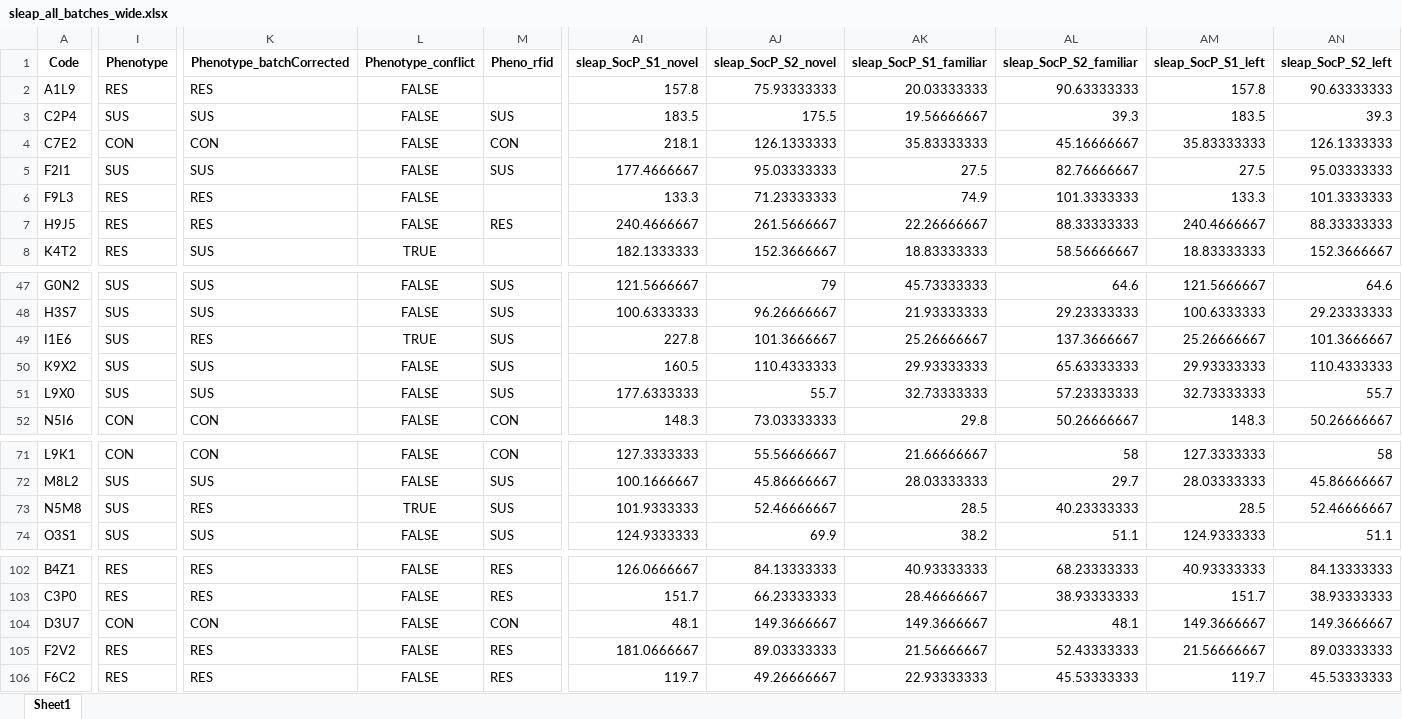
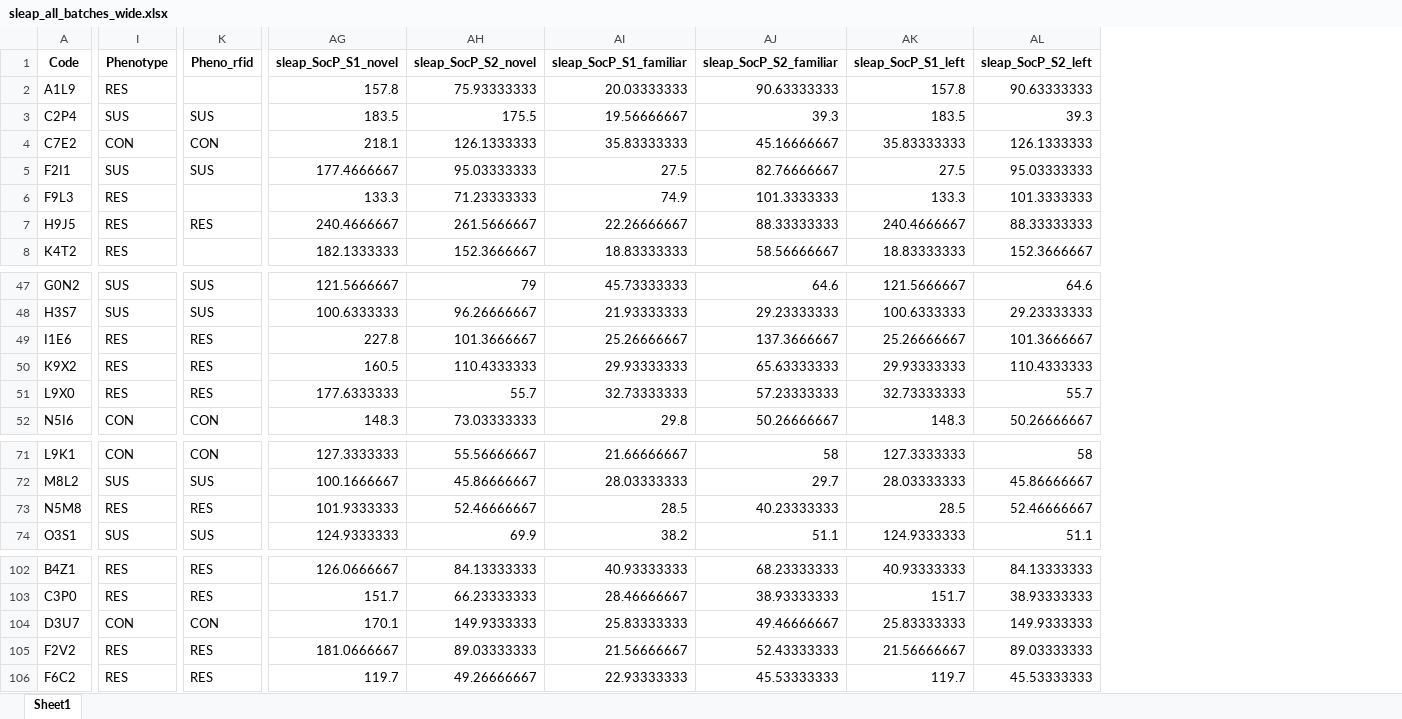
Before and after one commit to topohl/SLEAPanalyzer, an Excel workbook: validation/exp9_boris/enriched/sleap_all_batches_wide.xlsx, sheet Sheet1, drawn as a sheet; only a part is shown, gaps mark what is left out; values as stored, in another font and other column widths than the file's, no borders; removed rows and columns are numbered as before the commit, all else as after; the diff covers the shown part only; the diff names each change by its address in the sheet, - before the commit and + after, or states it on an @@ line.

Commit message:
Regenerate the all-batches study on the corrected roster and OR643 footage
Two corrections had been applied to the inputs but the study's own committed
artefacts were never rebuilt on top of them, so the tracked results described a
cohort that no longer existed:

- The SUS roster correction of 20 September (39 -> 35 susceptible). The tracked
  results still show 54 RES / 39 SUS; they now show 58 RES / 35 SUS. The script
  change that retired the archived batch-corrected roster was already in the
  working tree, which is why the tracked table still carried the
  Phenotype_batchCorrected and Phenotype_conflict columns the script no longer
  writes.
- OR643's duplicated social-preference recording, fixed at source on
  22 September. Its two videos were the same file; they have been replaced and
  re-tracked, so S1 and S2 are distinct recordings at last.

Rebuilt with 09 and 10 pointed at the study directory via EXP9_SLEAP_RUN_ROOT,
which is what these path overrides exist for. Script 10 defaults ENRICH to the
study's own enriched/, so it had been reading the stale copy and the mismatch
was invisible from inside the study.

The effect on the headline social-preference result agrees with the independent
implementation in SISanalyzer/exp9_publication to three decimal places:

    SocP S1 preference, SIS - CON, pooled
      before  d 0.673  p 0.00467  q_BH 0.032
      after   d 0.441  p 0.0614   q_BH 0.144

EPM centre time's own estimate is unchanged (d 0.644, p 0.00582); only its BH
rank moved, 0.032 -> 0.064. Two independent pipelines reaching the same numbers
from the same inputs is the point of keeping both.

Also commits work that was finished but left untracked: 11_finalize_output_bundle.R
and tools/build_exp9_behavior_bundle.ps1, which assemble an immutable
canonical-only release, plus the three sex-specific handoff tables script 10 now
writes. The 11_ prefix is sequential within the release flow (09 -> 10 -> 11) and
collides with 11_recalibrate_nosedips.R from the study sequence; the builder
references it by name, so it is left as is.

```diff
--- a/validation/exp9_boris/enriched/sleap_all_batches_wide.xlsx (sheet Sheet1)
+++ b/validation/exp9_boris/enriched/sleap_all_batches_wide.xlsx (sheet Sheet1)
-column K (Phenotype_batchCorrected), rows 2-8: RES | SUS | CON | SUS | RES | RES | SUS; rows 47-52: SUS | SUS | RES | SUS | SUS | CON; rows 71-74: CON | SUS | RES | SUS; rows 102-106: RES | RES | CON | RES | RES
-column L (Phenotype_conflict), rows 2-8: FALSE | FALSE | FALSE | FALSE | FALSE | FALSE | TRUE; rows 47-52: FALSE | FALSE | TRUE | FALSE | FALSE | FALSE; rows 71-74: FALSE | FALSE | TRUE | FALSE; rows 102-106: all FALSE
-I49:I51 (Phenotype): SUS
+I49:I51 (Phenotype): RES
-K49:K51 (Pheno_rfid): SUS
+K49:K51 (Pheno_rfid): RES
-I73 (Phenotype): SUS
+I73 (Phenotype): RES
-K73 (Pheno_rfid): SUS
+K73 (Pheno_rfid): RES
-AG104 (sleap_SocP_S1_novel): 48.1
+AG104 (sleap_SocP_S1_novel): 170.1
-AH104 (sleap_SocP_S2_novel): 149.3666667
+AH104 (sleap_SocP_S2_novel): 149.9333333
-AI104 (sleap_SocP_S1_familiar): 149.3666667
+AI104 (sleap_SocP_S1_familiar): 25.83333333
-AJ104 (sleap_SocP_S2_familiar): 48.1
+AJ104 (sleap_SocP_S2_familiar): 49.46666667
-AK104 (sleap_SocP_S1_left): 149.3666667
+AK104 (sleap_SocP_S1_left): 25.83333333
-AL104 (sleap_SocP_S2_left): 149.3666667
+AL104 (sleap_SocP_S2_left): 149.9333333
```
Also changed, not shown: 6 edited cells elsewhere in this sheet, validation/exp9_boris/results/all_batches_results.xlsx, 15 other files.
